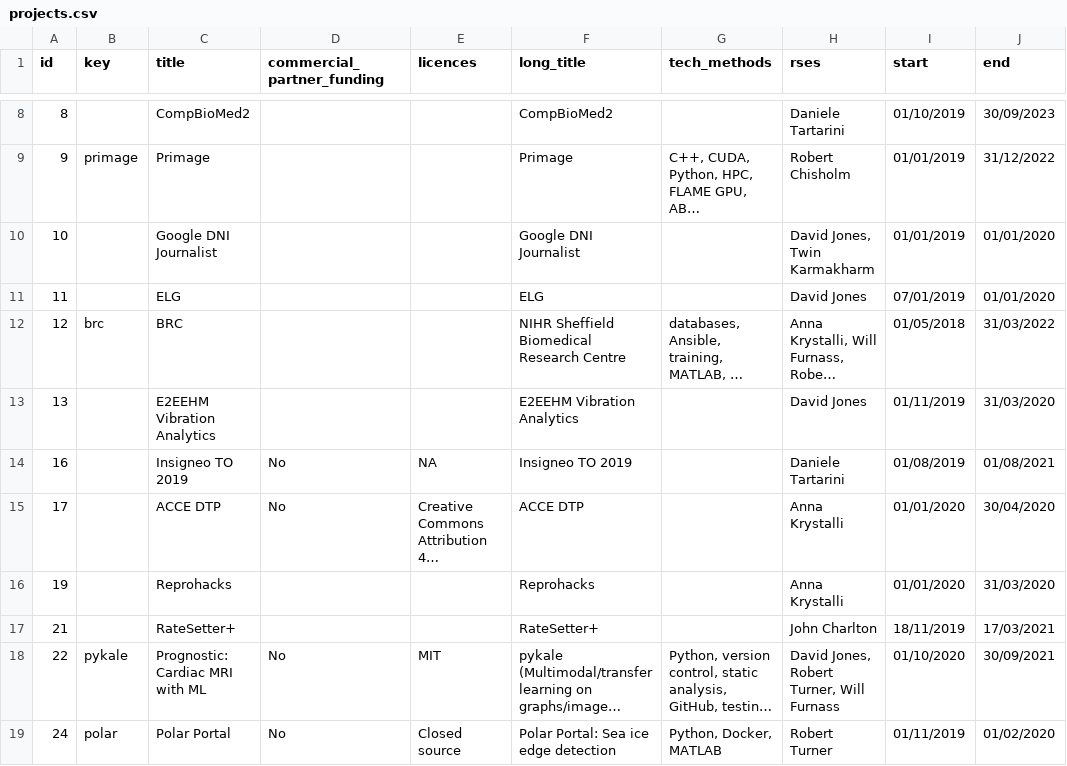
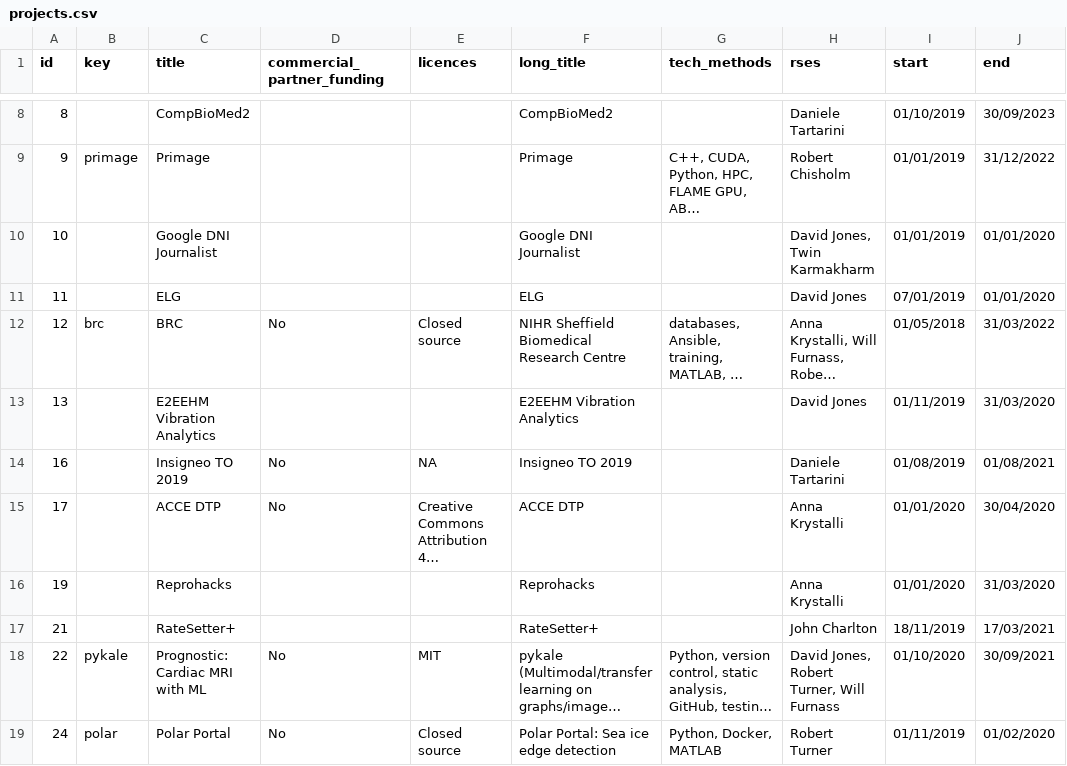
Before and after one commit to RSE-Sheffield/RSE-Sheffield.github.io, a CSV file: _data/projects.csv, drawn as a sheet; only a part is shown, gaps mark what is left out; long unchanged cells end in …; the diff names each change by its address in the sheet, - before the commit and + after, or states it on an @@ line.

Commit message:
more data

```diff
--- a/_data/projects.csv
+++ b/_data/projects.csv
-D12 (commercial_partner_funding): (empty)
+D12 (commercial_partner_funding): No
-E12 (licences): (empty)
+E12 (licences): Closed source
```
